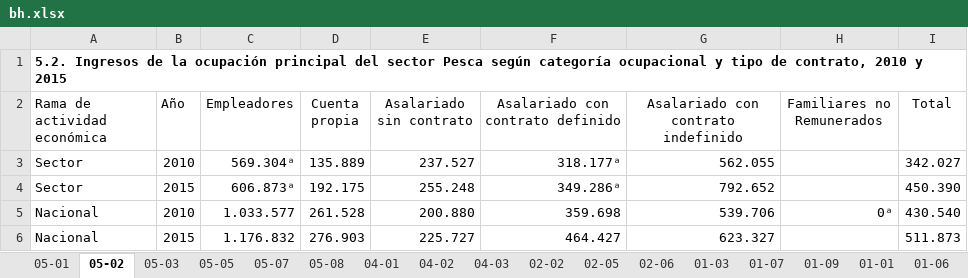
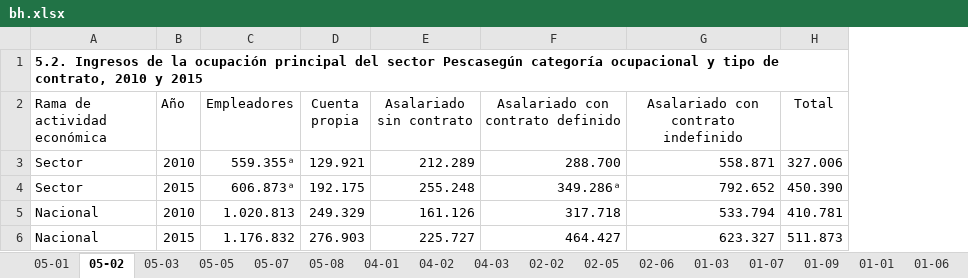
Before and after one commit to igutierrezm/OLN-ISN, an Excel workbook: data/cuadros/Pesca/bh.xlsx, sheet 05-02, drawn as a sheet; values as stored, in another font and other column widths than the file's, no borders; removed rows and columns are numbered as before the commit, all else as after; the diff names each change by its address in the sheet, - before the commit and + after, or states it on an @@ line.

```diff
--- a/data/cuadros/Pesca/bh.xlsx (sheet 05-02)
+++ b/data/cuadros/Pesca/bh.xlsx (sheet 05-02)
-column H (Familiares no Remunerados), empty
-A1 (Rama de actividad económica): …del sector Pesca según categoría ocupacional…
+A1 (Rama de actividad económica): …del sector Pescasegún categoría ocupacional…
-row 3: Sector | 2010 | 569.304ᵃ | 135.889 | 237.527 | 318.177ᵃ | 562.055 |  | 342.027
+row 3: Sector | 2010 | 559.355ᵃ | 129.921 | 212.289 | 288.700 | 558.871 | 327.006
-row 5: Nacional | 2010 | 1.033.577 | 261.528 | 200.880 | 359.698 | 539.706 | 0ᵃ | 430.540
+row 5: Nacional | 2010 | 1.020.813 | 249.329 | 161.126 | 317.718 | 533.794 | 410.781
```
Also changed, not shown: sheet 01-07, sheet 05-05, sheet 04-03, sheet 01-09, data/cuadros/Administración Pública/bh.xlsx, data/cuadros/Industria Manufacturera/bh.xlsx, 47 other files.
